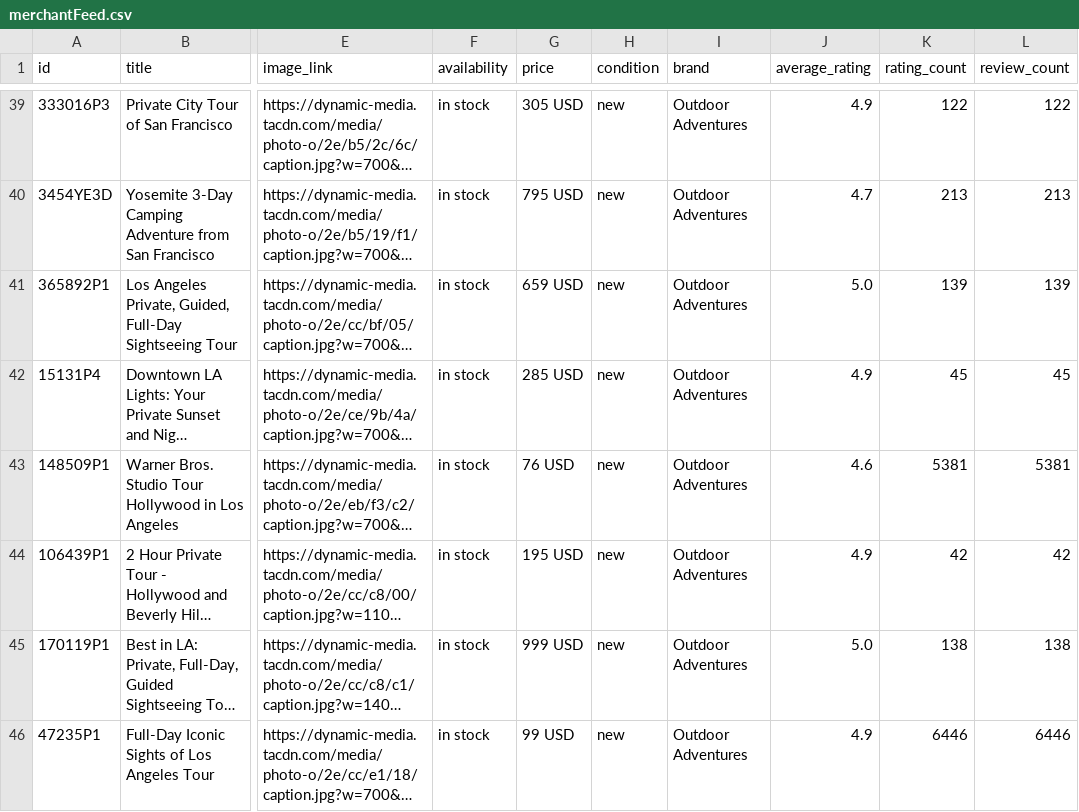
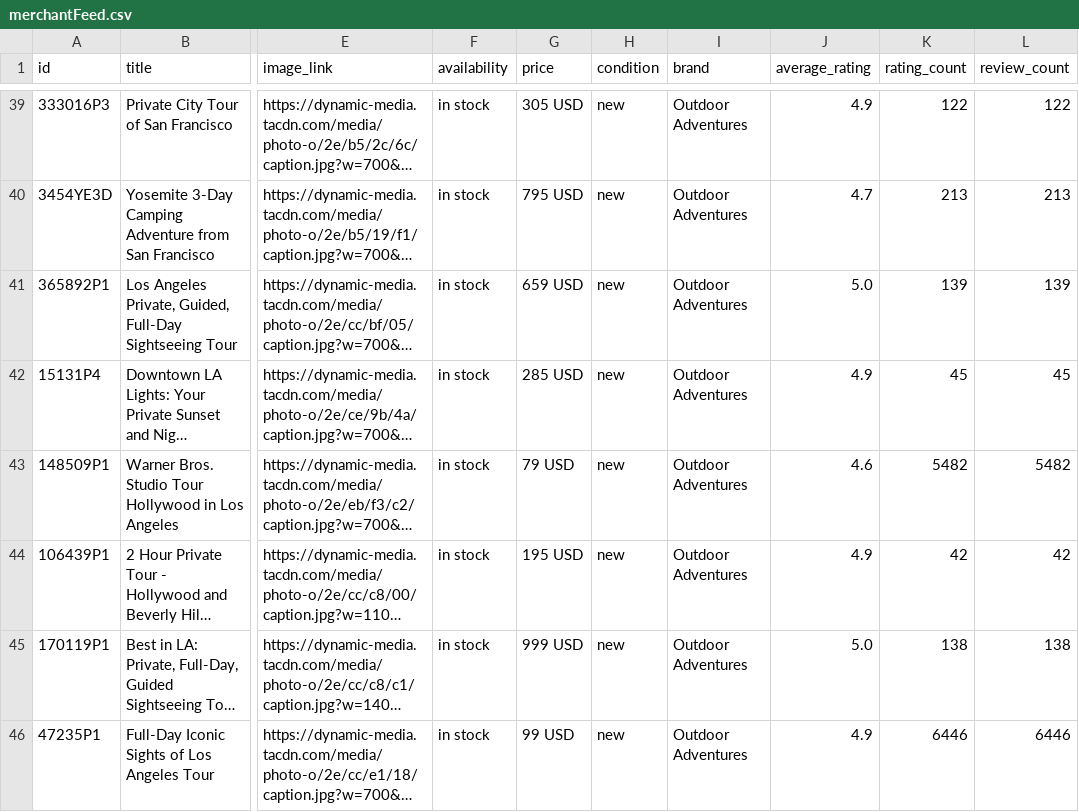
Before and after one commit to JoshuaTreeTours/alloutdooradventures2, a CSV file: data/merchantFeed.csv, drawn as a sheet; only a part is shown, gaps mark what is left out; long unchanged cells end in …; the diff covers the shown part only; the diff names each change by its address in the sheet, - before the commit and + after, or states it on an @@ line.

```diff
--- a/data/merchantFeed.csv
+++ b/data/merchantFeed.csv
-G43 (price): 76 USD
+G43 (price): 79 USD
-K43 (rating_count): 5381
+K43 (rating_count): 5482
-L43 (review_count): 5381
+L43 (review_count): 5482
```
Also changed, not shown: 27 edited cells elsewhere in this file, 3 other files.
